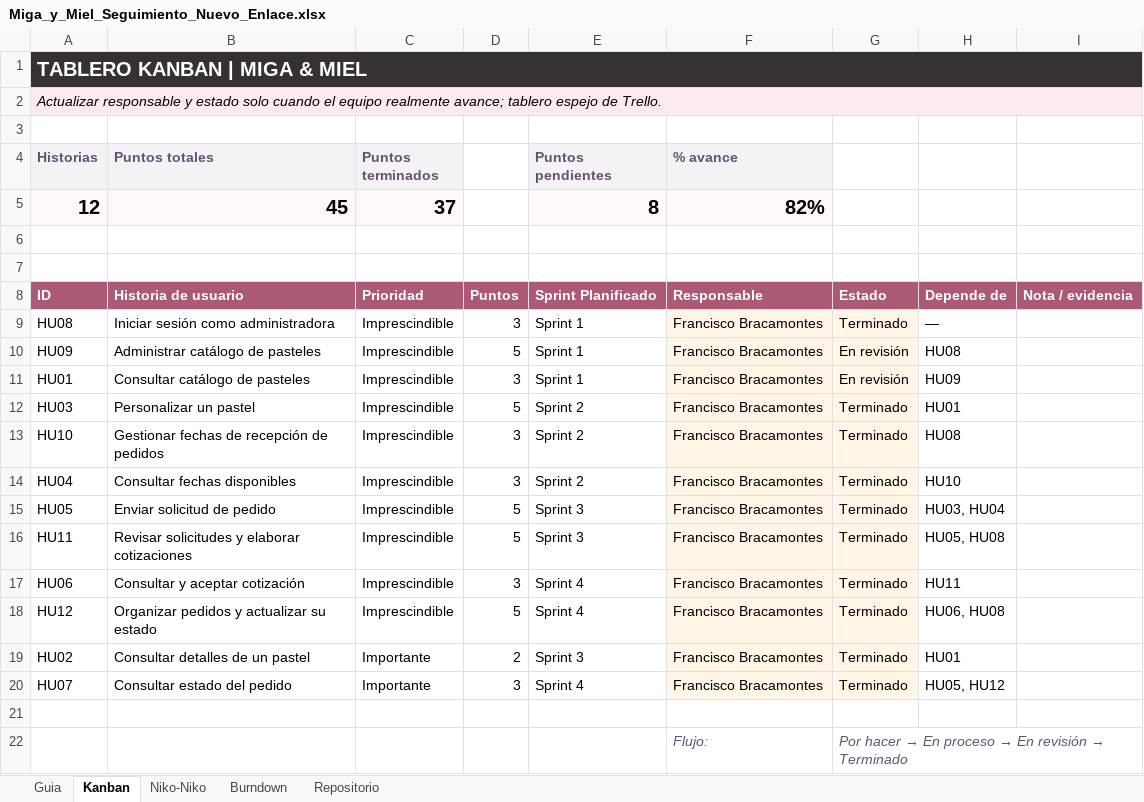
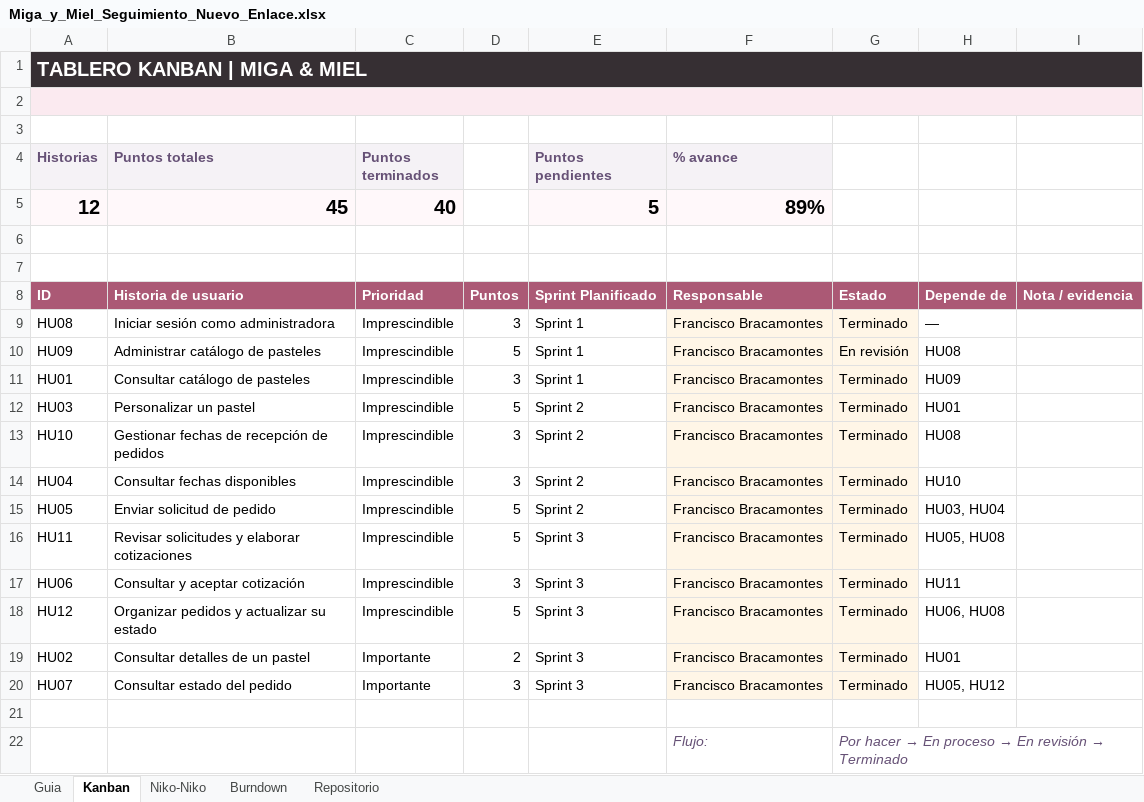
Before and after one commit to FranSpiller/miga-miel-pasteleria, an Excel workbook: documentacion/Miga_y_Miel_Seguimiento_Nuevo_Enlace.xlsx, sheet Kanban, drawn as a sheet; values as stored, in another font and other column widths than the file's, no borders; conditional formats not drawn; the diff names each change by its address in the sheet, - before the commit and + after, or states it on an @@ line.

Commit message:
Actualizar seguimiento y planificación

```diff
--- a/documentacion/Miga_y_Miel_Seguimiento_Nuevo_Enlace.xlsx (sheet Kanban)
+++ b/documentacion/Miga_y_Miel_Seguimiento_Nuevo_Enlace.xlsx (sheet Kanban)
-A2 (Historias): Actualizar responsable y estado solo cuando el equipo realmente avance; tablero espejo de Trello.
+A2 (Historias): (empty)
-C5 (Puntos terminados): 37
+C5 (Puntos terminados): 40
-E5 (Puntos pendientes): 8
+E5 (Puntos pendientes): 5
-F5 (% avance): 82%
+F5 (% avance): 89%
-G11: En revisión
+G11: Terminado
-E15 (Puntos pendientes): Sprint 3
+E15 (Puntos pendientes): Sprint 2
-E17:E18 (Puntos pendientes): Sprint 4
+E17:E18 (Puntos pendientes): Sprint 3
-E20 (Puntos pendientes): Sprint 4
+E20 (Puntos pendientes): Sprint 3
```
Also changed, not shown: sheet Niko-Niko, sheet Burndown, charts or pictures, 1 other file.
